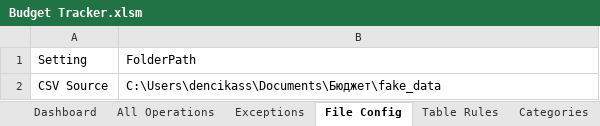
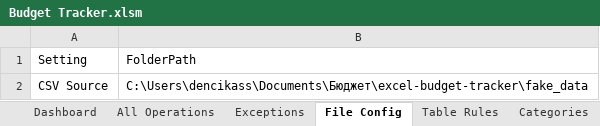
Before and after one commit to danielpetkevic/excel-budget-tracker, an Excel workbook: Budget Tracker.xlsm, sheet File Config, drawn as a sheet; values as stored, in another font and other column widths than the file's, no borders; table styles not drawn; the diff names each change by its address in the sheet, - before the commit and + after, or states it on an @@ line.

Commit message:
fixed data fetch

```diff
--- a/Budget Tracker.xlsm (sheet File Config)
+++ b/Budget Tracker.xlsm (sheet File Config)
-B2: C:\Users\dencikass\Documents\Бюджет\fake_data
+B2: C:\Users\dencikass\Documents\Бюджет\excel-budget-tracker\fake_data
```
Also changed, not shown: charts or pictures.
